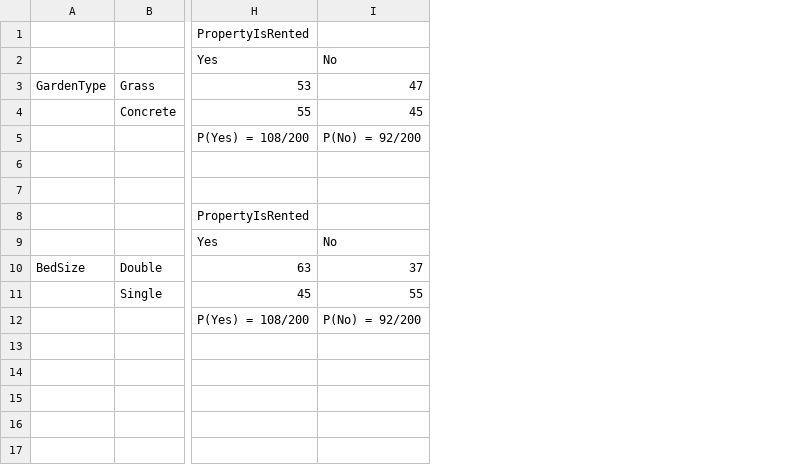
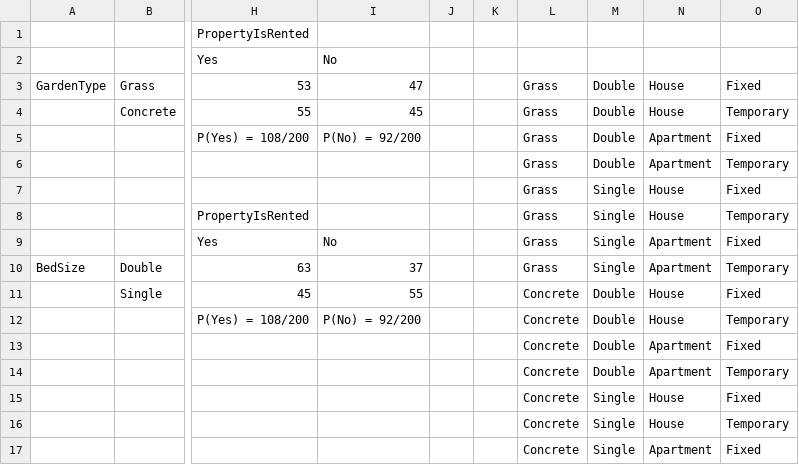
Before and after one commit to chukuldev/oopjava_mlproject, a CSV file: property_data.csv, drawn as a sheet; only a part is shown, gaps mark what is left out; rows hold the shown columns only; the diff names each change by its address in the sheet, - before the commit and + after, or states it on an @@ line.

Commit message:
had to remove the freq table from within the csv, made a seperate file for it

```diff
--- a/property_data.csv
+++ b/property_data.csv
+column J, empty
+column K, empty
+column L, rows 3-12: Grass | Grass | Grass | Grass | Grass | Grass | Grass | Grass | Concrete | Concrete
+column M, rows 3-12: Double | Double | Double | Double | Single | Single | Single | Single | Double | Double
+column N, rows 3-12: House | House | Apartment | Apartment | House | House | Apartment | Apartment | House | House
+column O, rows 3-12: Fixed | Temporary | Fixed | Temporary | Fixed | Temporary | Fixed | Temporary | Fixed | Temporary
-row 6: (empty)
+row 6:  |  |  |  |  |  | Grass | Double | Apartment | Temporary
-row 7: (empty)
+row 7:  |  |  |  |  |  | Grass | Single | House | Fixed
+row 13:  |  |  |  |  |  | Concrete | Double | Apartment | Fixed
+row 14:  |  |  |  |  |  | Concrete | Double | Apartment | Temporary
+row 15:  |  |  |  |  |  | Concrete | Single | House | Fixed
+row 16:  |  |  |  |  |  | Concrete | Single | House | Temporary
+row 17:  |  |  |  |  |  | Concrete | Single | Apartment | Fixed
```
Also changed, not shown: 7 other files.
